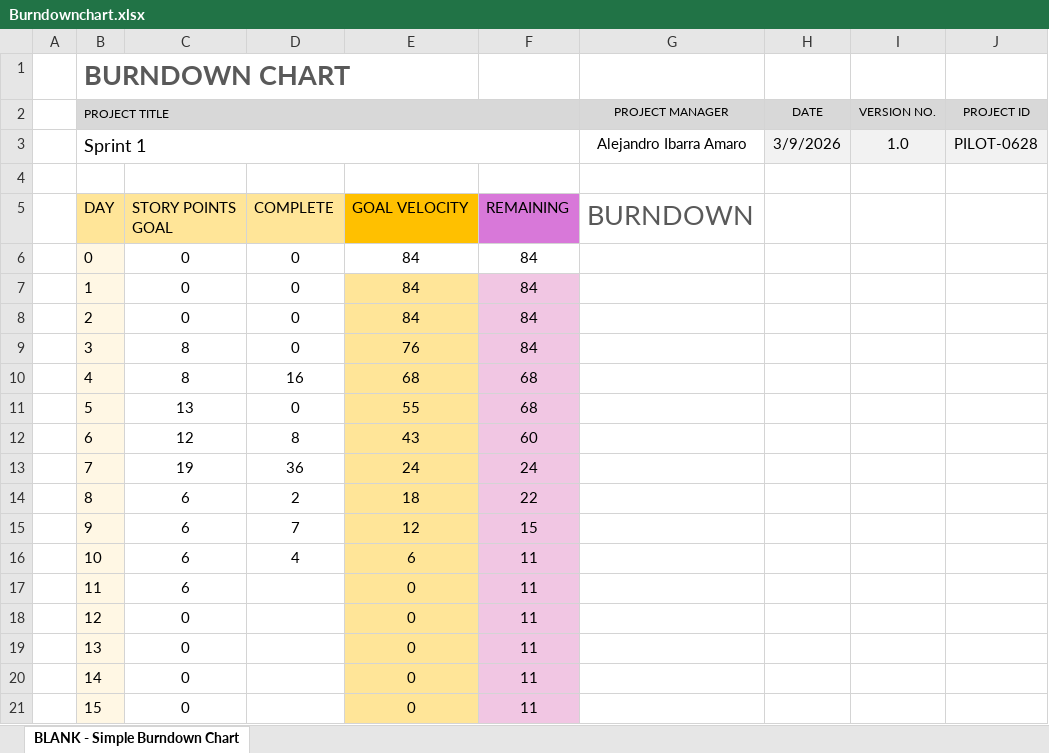
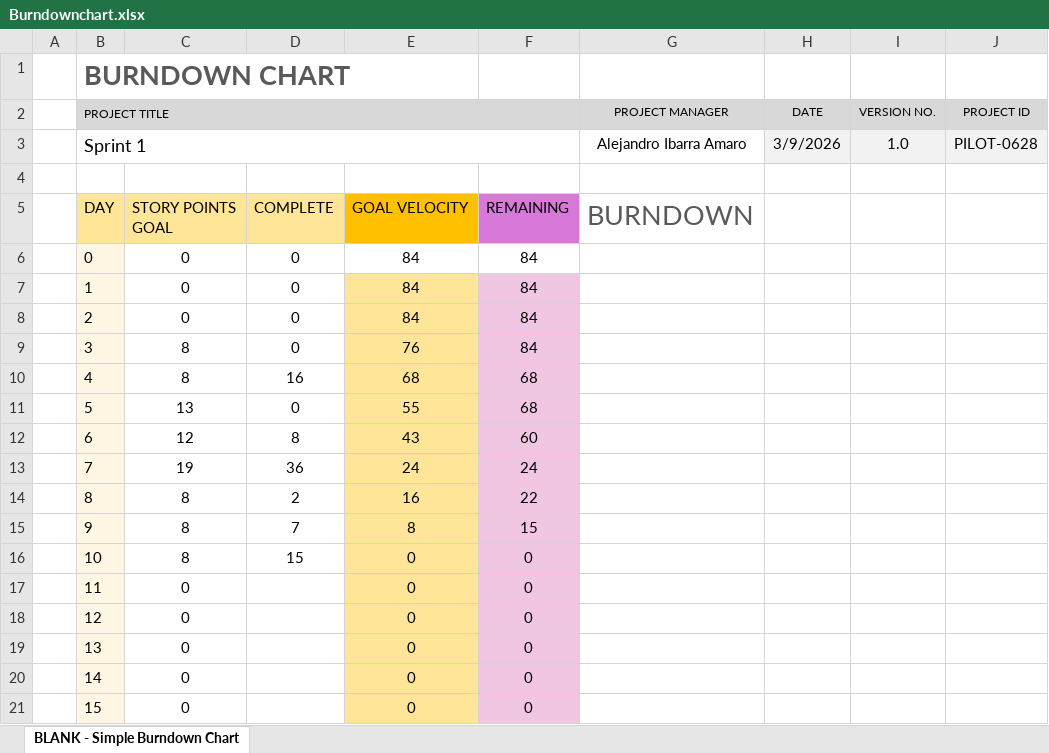
Before and after one commit to martipages/ES23UAB431-02, an Excel workbook: documents/Burndownchart.xlsx, sheet BLANK - Simple Burndown Chart, drawn as a sheet; values as stored, in another font and other column widths than the file's, no borders; charts and pictures not drawn; the diff names each change by its address in the sheet, - before the commit and + after, or states it on an @@ line.

Commit message:
Documentos adicionales

```diff
--- a/documents/Burndownchart.xlsx (sheet BLANK - Simple Burndown Chart)
+++ b/documents/Burndownchart.xlsx (sheet BLANK - Simple Burndown Chart)
-C14:C16: 6
+C14:C16: 8
-E14: 18
+E14: 16
-E15: 12
+E15: 8
-D16: 4
+D16: 15
-E16: 6
+E16: 0
-F16:F21: 11
+F16:F21: 0
-C17: 6
+C17: 0
```
Also changed, not shown: charts or pictures, 1 other file.
